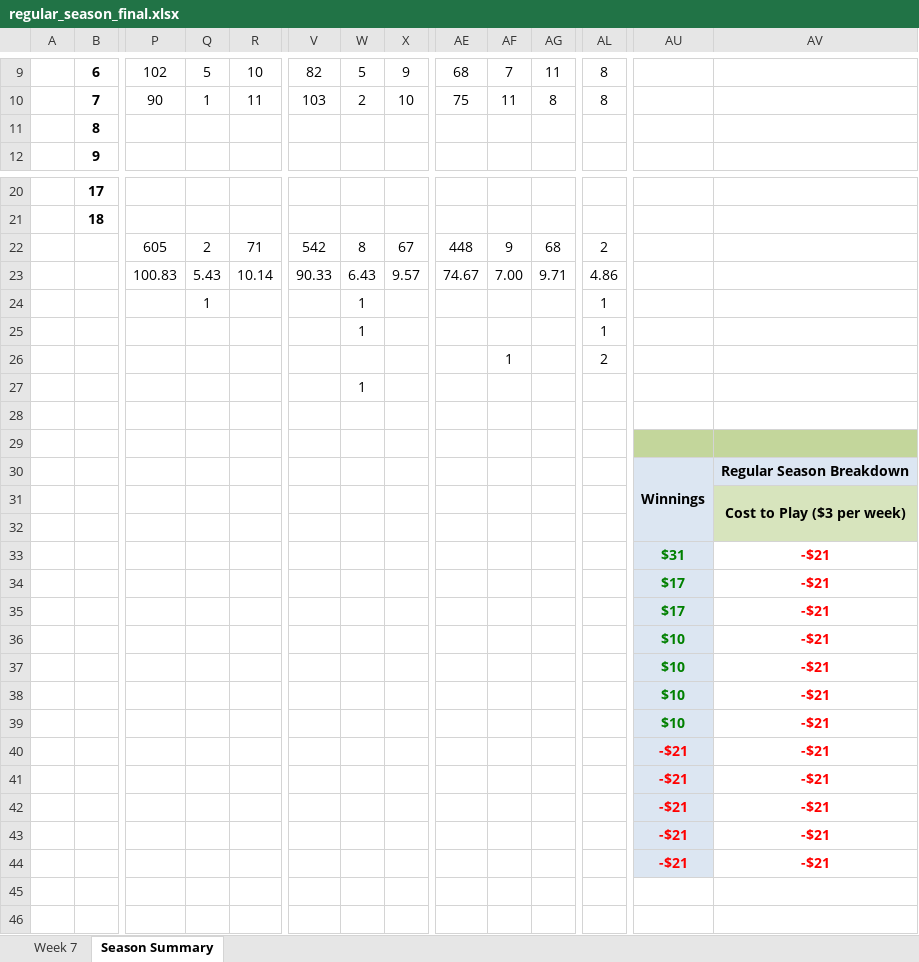
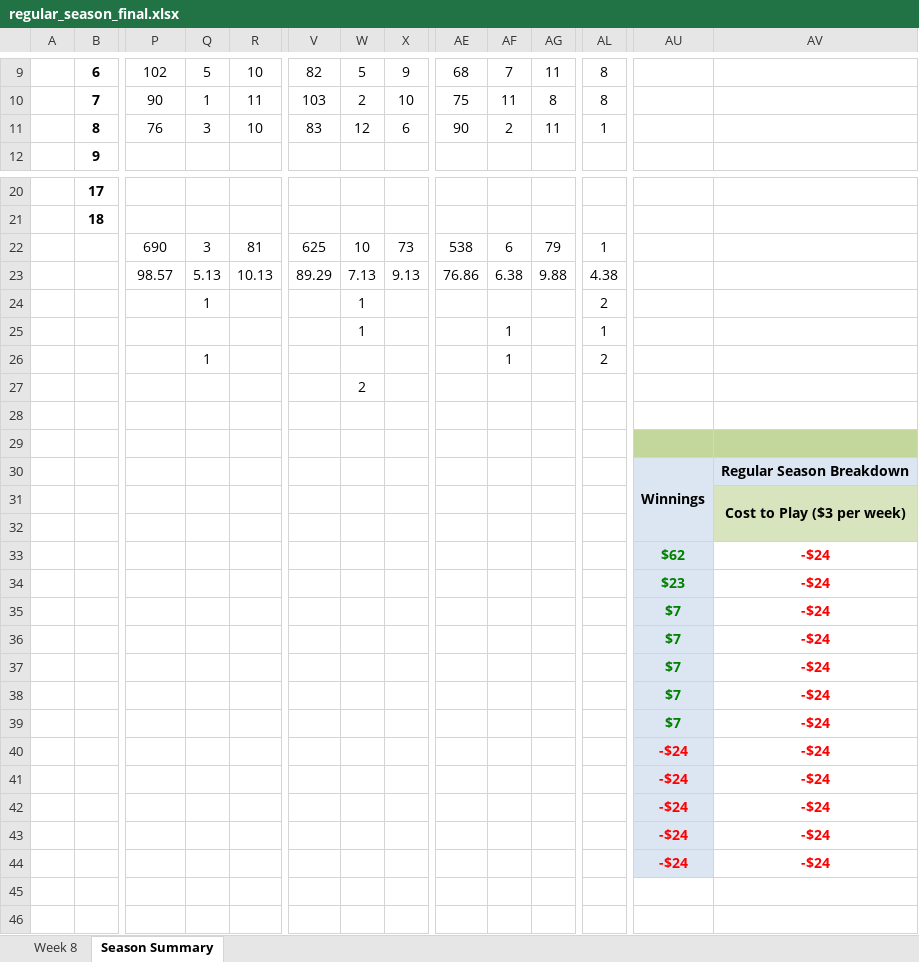
Before and after one commit to jlwebpages/fp, an Excel workbook: regular_season_final.xlsx, sheet Season Summary, drawn as a sheet; only a part is shown, gaps mark what is left out; values as stored, in another font and other column widths than the file's, no borders; conditional formats not drawn; removed rows and columns are numbered as before the commit, all else as after; rows hold the shown columns only; the diff covers the shown part only; the diff names each change by its address in the sheet, - before the commit and + after, or states it on an @@ line.

```diff
--- a/regular_season_final.xlsx (sheet Season Summary)
+++ b/regular_season_final.xlsx (sheet Season Summary)
@@ sheet tab hidden: Week 7 @@
@@ sheet tab unhidden: Week 8 @@
-row 11:  | 8
+row 11:  | 8 | 76 | 3 | 10 | 83 | 12 | 6 | 90 | 2 | 11 | 1
-row 22:  |  | 605 | 2 | 71 | 542 | 8 | 67 | 448 | 9 | 68 | 2
-row 23:  |  | 100.83 | 5.43 | 10.14 | 90.33 | 6.43 | 9.57 | 74.67 | 7.00 | 9.71 | 4.86
+row 22:  |  | 690 | 3 | 81 | 625 | 10 | 73 | 538 | 6 | 79 | 1
+row 23:  |  | 98.57 | 5.13 | 10.13 | 89.29 | 7.13 | 9.13 | 76.86 | 6.38 | 9.88 | 4.38
-AL24: 1
+AL24: 2
-AF25: (empty)
+AF25: 1
-Q26: (empty)
+Q26: 1
-W27: 1
+W27: 2
-row 33:  |  |  |  |  |  |  |  |  |  |  |  | $31 | -$21
-row 34:  |  |  |  |  |  |  |  |  |  |  |  | $17 | -$21
-row 35:  |  |  |  |  |  |  |  |  |  |  |  | $17 | -$21
+row 33:  |  |  |  |  |  |  |  |  |  |  |  | $62 | -$24
+row 34:  |  |  |  |  |  |  |  |  |  |  |  | $23 | -$24
-AU35:AU36: $10
+AU35:AU36: $7
-AV35:AV36: -$21
+AV35:AV36: -$24
+row 37:  |  |  |  |  |  |  |  |  |  |  |  | $7 | -$24
-AU38:AU39: $10
+AU38:AU39: $7
-AV38:AV39: -$21
+AV38:AV39: -$24
-row 40:  |  |  |  |  |  |  |  |  |  |  |  | -$21 | -$21
-row 41:  |  |  |  |  |  |  |  |  |  |  |  | -$21 | -$21
-row 42:  |  |  |  |  |  |  |  |  |  |  |  | -$21 | -$21
-row 43:  |  |  |  |  |  |  |  |  |  |  |  | -$21 | -$21
-row 44:  |  |  |  |  |  |  |  |  |  |  |  | -$21 | -$21
+row 40:  |  |  |  |  |  |  |  |  |  |  |  | -$24 | -$24
+row 41:  |  |  |  |  |  |  |  |  |  |  |  | -$24 | -$24
+row 42:  |  |  |  |  |  |  |  |  |  |  |  | -$24 | -$24
+row 43:  |  |  |  |  |  |  |  |  |  |  |  | -$24 | -$24
+row 44:  |  |  |  |  |  |  |  |  |  |  |  | -$24 | -$24
```
Also changed, not shown: 13 edited cells elsewhere in this sheet, formulas that keep their value, hidden cells, 4 other files.
